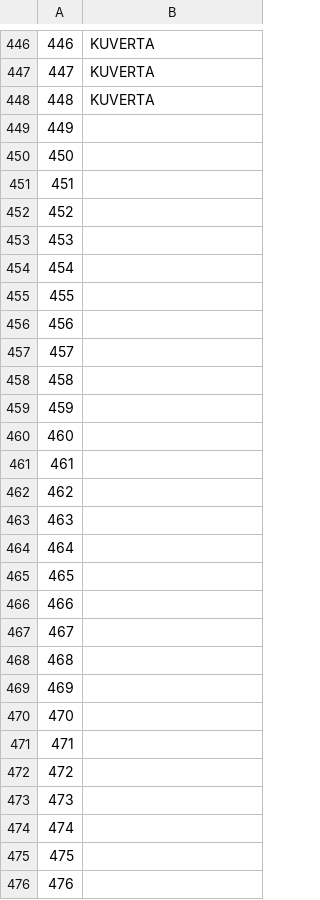
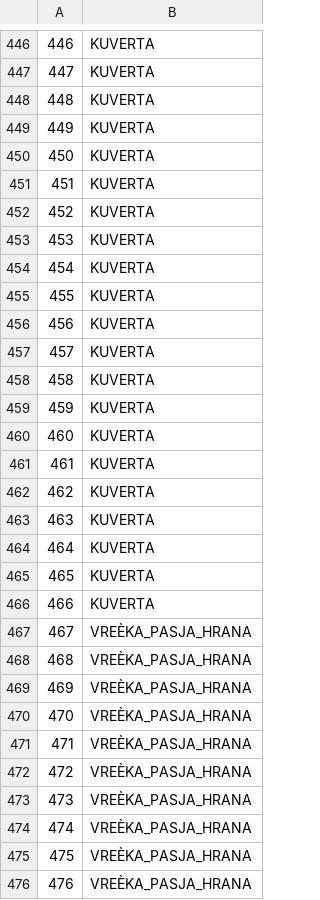
Before and after one commit to ALJAZHERO/srecolov, a CSV file: test2/dobitki.csv, drawn as a sheet; only a part is shown, gaps mark what is left out; the diff covers the shown part only.

Commit message:
Add files via upload

```diff
--- a/test2/dobitki.csv
+++ b/test2/dobitki.csv
@@ -448,29 +448,29 @@
 448,KUVERTA
-449,
-450,
-451,
-452,
-453,
-454,
-455,
-456,
-457,
-458,
-459,
-460,
-461,
-462,
-463,
-464,
-465,
-466,
-467,
-468,
-469,
-470,
-471,
-472,
-473,
-474,
-475,
-476,
+449,KUVERTA
+450,KUVERTA
+451,KUVERTA
+452,KUVERTA
+453,KUVERTA
+454,KUVERTA
+455,KUVERTA
+456,KUVERTA
+457,KUVERTA
+458,KUVERTA
+459,KUVERTA
+460,KUVERTA
+461,KUVERTA
+462,KUVERTA
+463,KUVERTA
+464,KUVERTA
+465,KUVERTA
+466,KUVERTA
+467,VREÈKA_PASJA_HRANA
+468,VREÈKA_PASJA_HRANA
+469,VREÈKA_PASJA_HRANA
+470,VREÈKA_PASJA_HRANA
+471,VREÈKA_PASJA_HRANA
+472,VREÈKA_PASJA_HRANA
+473,VREÈKA_PASJA_HRANA
+474,VREÈKA_PASJA_HRANA
+475,VREÈKA_PASJA_HRANA
+476,VREÈKA_PASJA_HRANA
```
Also changed, not shown: 86 edited cells elsewhere in this file.
